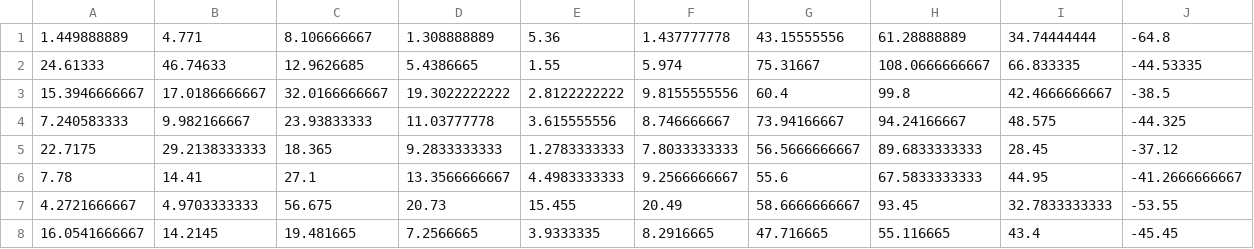
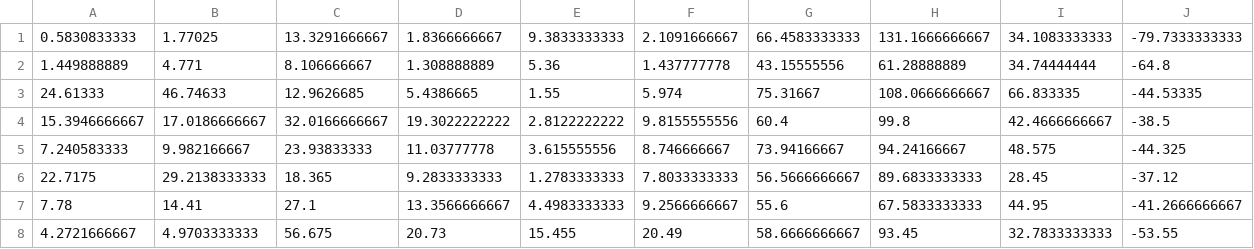
Before and after one commit to nunezmatias/poli, a TSV file: test_tensor.tsv, drawn as a sheet; only a part is shown; the shorter side is filled out with more unchanged rows; the diff names each change by its address in the sheet, - before the commit and + after, or states it on an @@ line.

Commit message:
Add files via upload

```diff
--- a/test_tensor.tsv
+++ b/test_tensor.tsv
+row 1: 0.5830833333 | 1.77025 | 13.3291666667 | 1.8366666667 | 9.3833333333 | 2.1091666667 | 66.4583333333 | 131.1666666667 | 34.1083333333 | -79.7333333333
```
